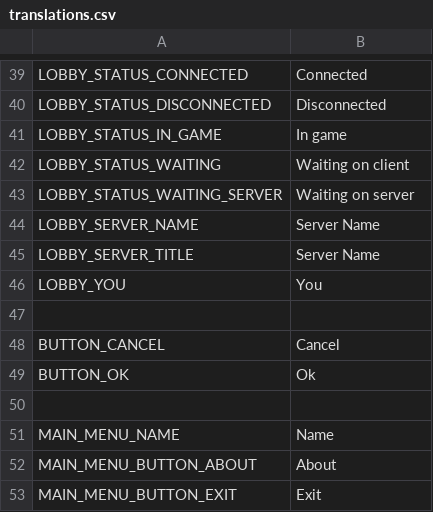
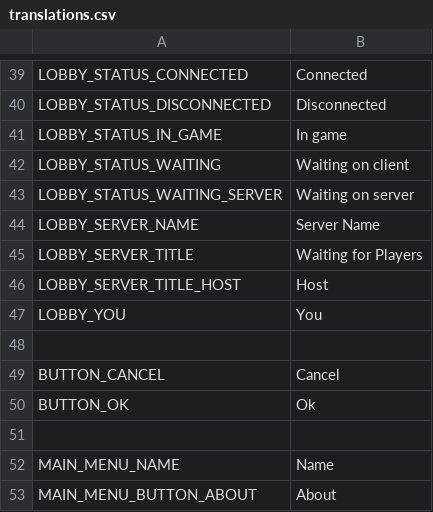
Before and after one commit to thzero/PongIt, a CSV file: translations.csv, drawn as a sheet; only a part is shown, gaps mark what is left out; the shorter side is filled out with more unchanged rows.

Commit message:
Display host ip address on lobby menu

```diff
--- a/translations.csv
+++ b/translations.csv
@@ -44,3 +44,4 @@ LOBBY_STATUS_WAITING_SERVER,Waiting on server
 LOBBY_SERVER_NAME,Server Name
-LOBBY_SERVER_TITLE,Server Name
+LOBBY_SERVER_TITLE,Waiting for Players
+LOBBY_SERVER_TITLE_HOST,Host
 LOBBY_YOU,You
```
Also changed, not shown: 3 other files.
